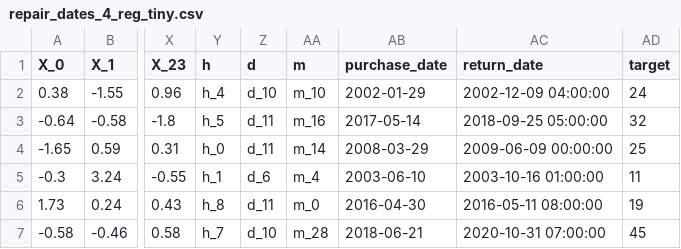
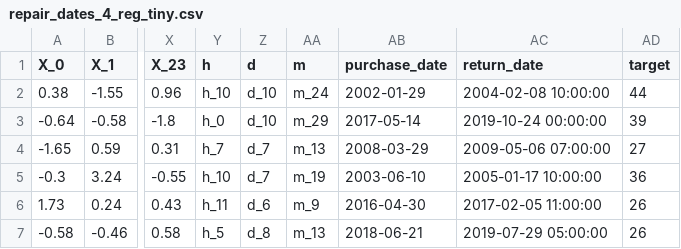
Before and after one commit to mllite/mllite-data, a CSV file: data/tiny/repair_dates_4_reg_tiny.csv, drawn as a sheet; only a part is shown, gaps mark what is left out; the diff covers the shown part only; the diff names each change by its address in the sheet, - before the commit and + after, or states it on an @@ line.

```diff
--- a/data/tiny/repair_dates_4_reg_tiny.csv
+++ b/data/tiny/repair_dates_4_reg_tiny.csv
-Y2 (h): h_4
+Y2 (h): h_10
-AA2 (m): m_10
+AA2 (m): m_24
-AC2 (return_date): 2002-12-09 04:00:00
+AC2 (return_date): 2004-02-08 10:00:00
-AD2 (target): 24
+AD2 (target): 44
-Y3 (h): h_5
+Y3 (h): h_0
-Z3 (d): d_11
+Z3 (d): d_10
-AA3 (m): m_16
+AA3 (m): m_29
-AC3 (return_date): 2018-09-25 05:00:00
+AC3 (return_date): 2019-10-24 00:00:00
-AD3 (target): 32
+AD3 (target): 39
-Y4 (h): h_0
+Y4 (h): h_7
-Z4 (d): d_11
+Z4 (d): d_7
-AA4 (m): m_14
+AA4 (m): m_13
-AC4 (return_date): 2009-06-09 00:00:00
+AC4 (return_date): 2009-05-06 07:00:00
-AD4 (target): 25
+AD4 (target): 27
-Y5 (h): h_1
+Y5 (h): h_10
-Z5 (d): d_6
+Z5 (d): d_7
-AA5 (m): m_4
+AA5 (m): m_19
-AC5 (return_date): 2003-10-16 01:00:00
+AC5 (return_date): 2005-01-17 10:00:00
-AD5 (target): 11
+AD5 (target): 36
-Y6 (h): h_8
+Y6 (h): h_11
-Z6 (d): d_11
+Z6 (d): d_6
-AA6 (m): m_0
+AA6 (m): m_9
-AC6 (return_date): 2016-05-11 08:00:00
+AC6 (return_date): 2017-02-05 11:00:00
-AD6 (target): 19
+AD6 (target): 26
-Y7 (h): h_7
+Y7 (h): h_5
-Z7 (d): d_10
+Z7 (d): d_8
-AA7 (m): m_28
+AA7 (m): m_13
-AC7 (return_date): 2020-10-31 07:00:00
+AC7 (return_date): 2019-07-29 05:00:00
-AD7 (target): 45
+AD7 (target): 26
```
Also changed, not shown: 48 edited cells elsewhere in this file, data/medium/repair_dates_4_class_medium.csv, data/medium/repair_dates_4_reg_medium.csv, 9 other files.
